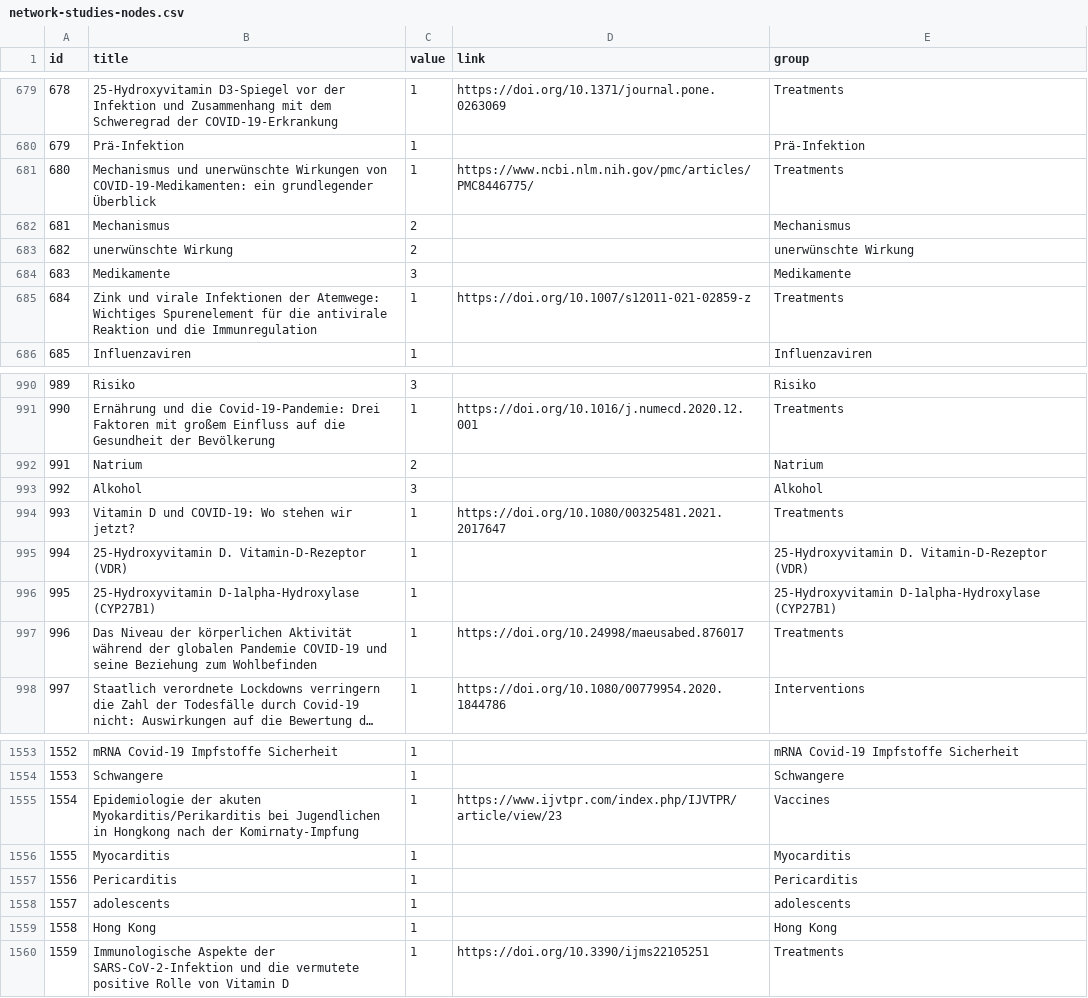
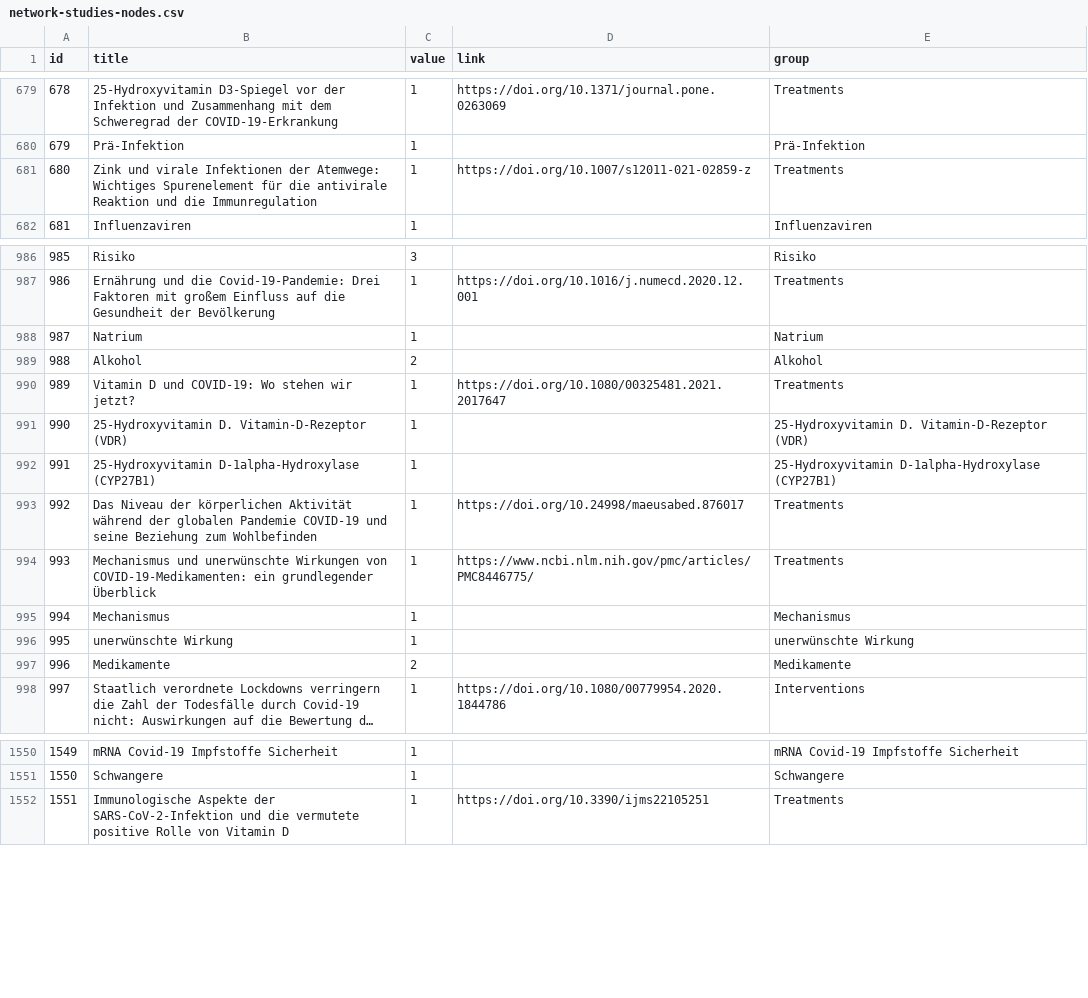
Before and after one commit to wojciechkorfanty/dev, a CSV file: _data/network-studies-nodes.csv, drawn as a sheet; only a part is shown, gaps mark what is left out; long unchanged cells end in …; removed rows and columns are numbered as before the commit, all else as after; the diff covers the shown part only; the diff names each change by its address in the sheet, - before the commit and + after, or states it on an @@ line.

Commit message:
update studies

```diff
--- a/_data/network-studies-nodes.csv
+++ b/_data/network-studies-nodes.csv
-row 682: 681 | Mechanismus | 2 |  | Mechanismus
-row 683: 682 | unerwünschte Wirkung | 2 |  | unerwünschte Wirkung
-row 684: 683 | Medikamente | 3 |  | Medikamente
@@ column A (id) renumbered from row 681 down @@
-C988 (value): 2
+C988 (value): 1
-C989 (value): 3
+C989 (value): 2
@@ row 681 moved to row 994: 993 @@
+row 995: 994 | Mechanismus | 1 |  | Mechanismus
+row 996: 995 | unerwünschte Wirkung | 1 |  | unerwünschte Wirkung
+row 997: 996 | Medikamente | 2 |  | Medikamente
-row 1555: 1554 | Epidemiologie der akuten Myokarditis/Perikarditis bei Jugendlichen in Hongkong nach der Komirnaty-Impfung | 1 | https://www.ijvtpr.com/index.php/IJVTPR/article/view/23 | Vaccines
-row 1556: 1555 | Myocarditis | 1 |  | Myocarditis
-row 1557: 1556 | Pericarditis | 1 |  | Pericarditis
-row 1558: 1557 | adolescents | 1 |  | adolescents
-row 1559: 1558 | Hong Kong | 1 |  | Hong Kong
```
Also changed, not shown: 2 added rows, 8 removed rows, 3 moved rows and 32 edited cells elsewhere in this file, _data/network-studies-edges.csv, 4 other files.
